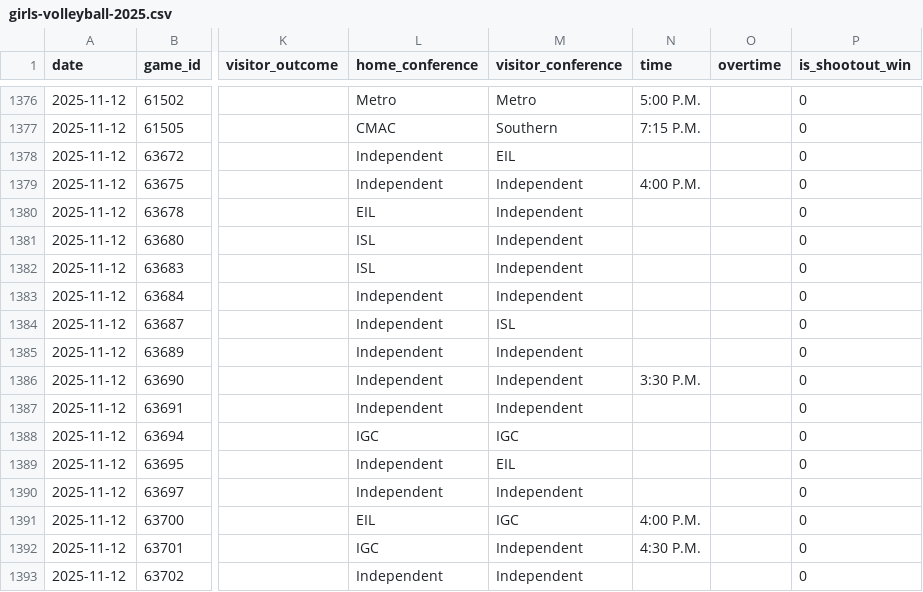
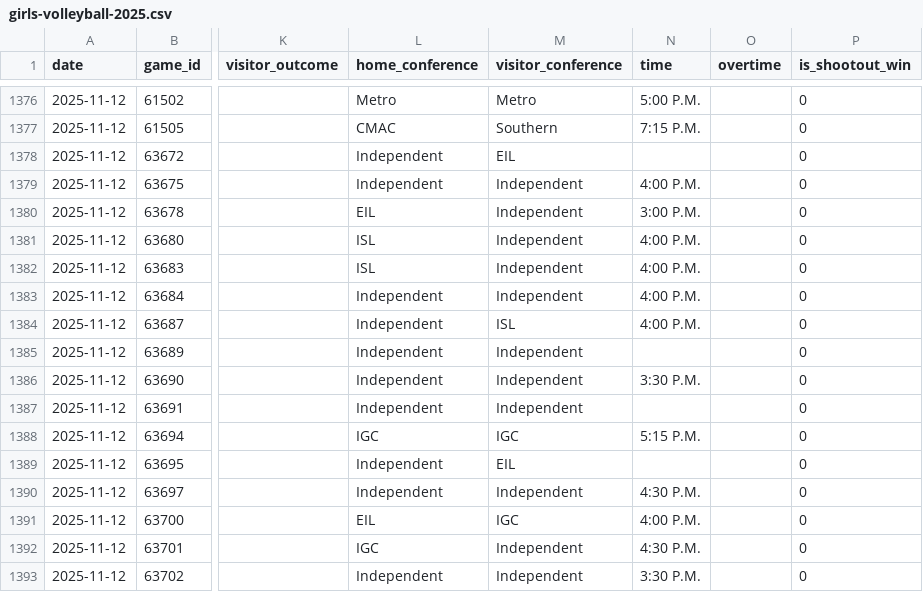
Before and after one commit to bwbensonjr/high-school-sports, a CSV file: data/girls-volleyball-2025.csv, drawn as a sheet; only a part is shown, gaps mark what is left out; the diff names each change by its address in the sheet, - before the commit and + after, or states it on an @@ line.

```diff
--- a/data/girls-volleyball-2025.csv
+++ b/data/girls-volleyball-2025.csv
-N1380 (time): (empty)
+N1380 (time): 3:00 P.M.
-N1381:N1384 (time): (empty)
+N1381:N1384 (time): 4:00 P.M.
-N1388 (time): (empty)
+N1388 (time): 5:15 P.M.
-N1390 (time): (empty)
+N1390 (time): 4:30 P.M.
-N1393 (time): (empty)
+N1393 (time): 3:30 P.M.
```
Also changed, not shown: data/boys-soccer-2025.csv, data/girls-soccer-2025.csv, 32 other files.
